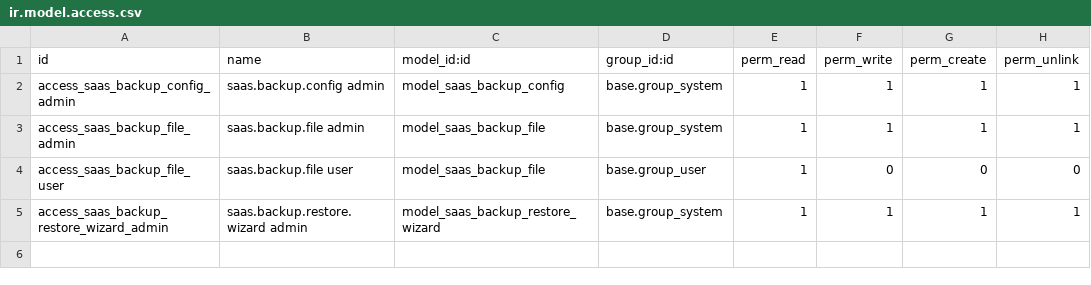
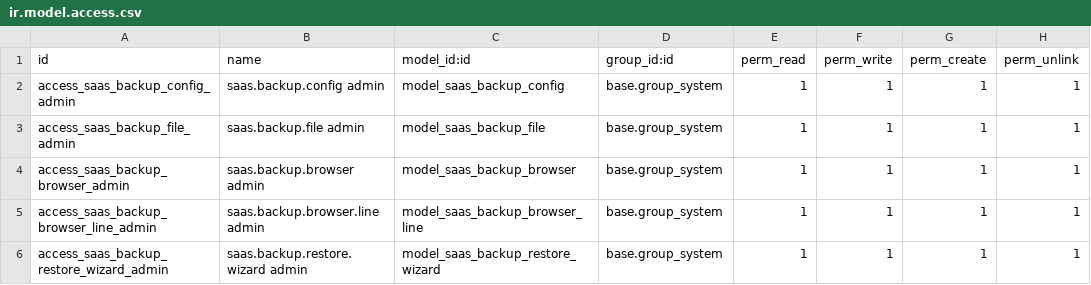
Before and after one commit to icominnova/odoo, a CSV file: addons/saas_backup_export/security/ir.model.access.csv, drawn as a sheet; removed rows and columns are numbered as before the commit, all else as after; the diff names each change by its address in the sheet, - before the commit and + after, or states it on an @@ line.

```diff
--- a/addons/saas_backup_export/security/ir.model.access.csv
+++ b/addons/saas_backup_export/security/ir.model.access.csv
-row 4: access_saas_backup_file_user | saas.backup.file user | model_saas_backup_file | base.group_user | 1 | 0 | 0 | 0
+row 4: access_saas_backup_browser_admin | saas.backup.browser admin | model_saas_backup_browser | base.group_system | 1 | 1 | 1 | 1
+row 5: access_saas_backup_browser_line_admin | saas.backup.browser.line admin | model_saas_backup_browser_line | base.group_system | 1 | 1 | 1 | 1
```
Also changed, not shown: 10 other files.
